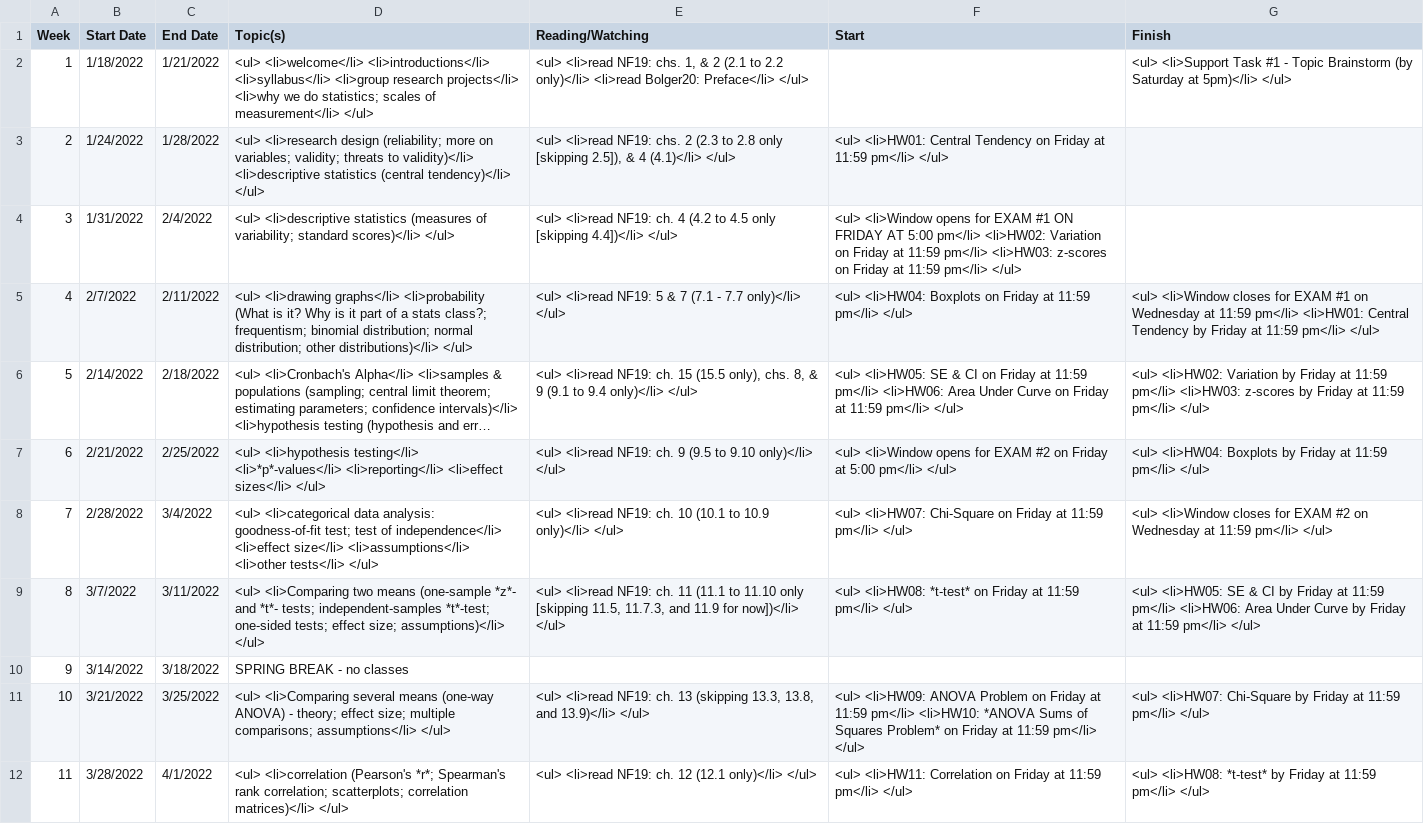
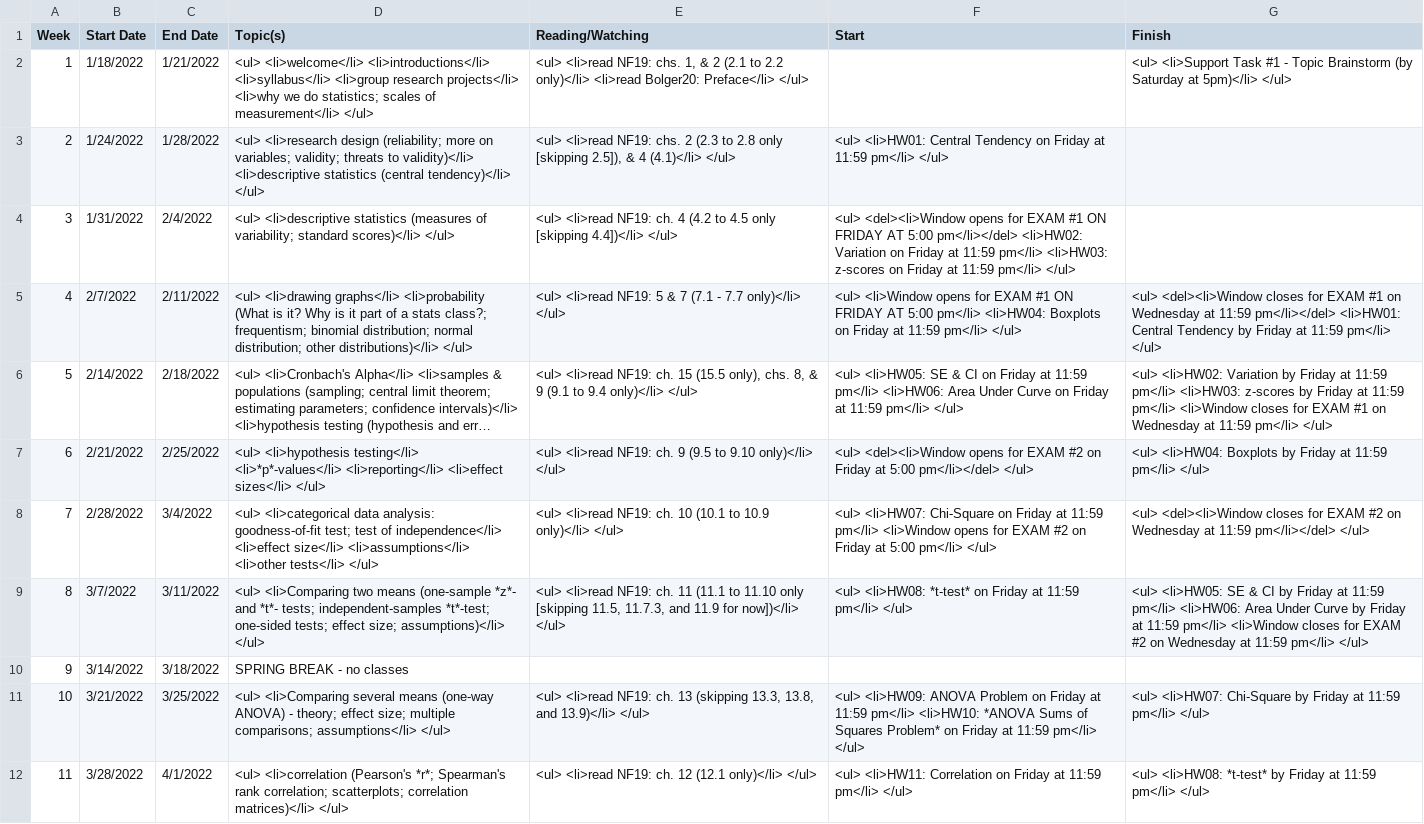
Before and after one commit to patrickabolger/PSYC-301-Syllabus-Spring-2022, a TSV file: tables/ClassCal.tsv, drawn as a sheet; only a part is shown; long unchanged cells end in …; the diff names each change by its address in the sheet, - before the commit and + after, or states it on an @@ line.

Commit message:
Exam date changes

```diff
--- a/tables/ClassCal.tsv
+++ b/tables/ClassCal.tsv
-F4 (Start): <ul> <li>Window opens for EXAM #1 ON FRIDAY AT 5:00 pm</li> <li>HW02: Variation…
+F4 (Start): <ul> <del><li>Window opens for EXAM #1 ON FRIDAY AT 5:00 pm</li></del> <li>HW02: Variation…
-F5 (Start): <ul> <li>HW04: Boxplots…
+F5 (Start): <ul> <li>Window opens for EXAM #1 ON FRIDAY AT 5:00 pm</li> <li>HW04: Boxplots…
-G5 (Finish): <ul> <li>Window closes for EXAM #1 on Wednesday at 11:59 pm</li> <li>HW01: Central…
+G5 (Finish): <ul> <del><li>Window closes for EXAM #1 on Wednesday at 11:59 pm</li></del> <li>HW01: Central…
-G6 (Finish): …11:59 pm</li> </ul>
+G6 (Finish): …11:59 pm</li> <li>Window closes for EXAM #1 on Wednesday at 11:59 pm</li> </ul>
-F7 (Start): <ul> <li>Window opens for EXAM #2 on Friday at 5:00 pm</li> </ul>
+F7 (Start): <ul> <del><li>Window opens for EXAM #2 on Friday at 5:00 pm</li></del> </ul>
-F8 (Start): …11:59 pm</li> </ul>
+F8 (Start): …11:59 pm</li> <li>Window opens for EXAM #2 on Friday at 5:00 pm</li> </ul>
-G8 (Finish): <ul> <li>Window closes for EXAM #2 on Wednesday at 11:59 pm</li> </ul>
+G8 (Finish): <ul> <del><li>Window closes for EXAM #2 on Wednesday at 11:59 pm</li></del> </ul>
-G9 (Finish): …11:59 pm</li> </ul>
+G9 (Finish): …11:59 pm</li> <li>Window closes for EXAM #2 on Wednesday at 11:59 pm</li> </ul>
```
Also changed, not shown: 1 other file.
